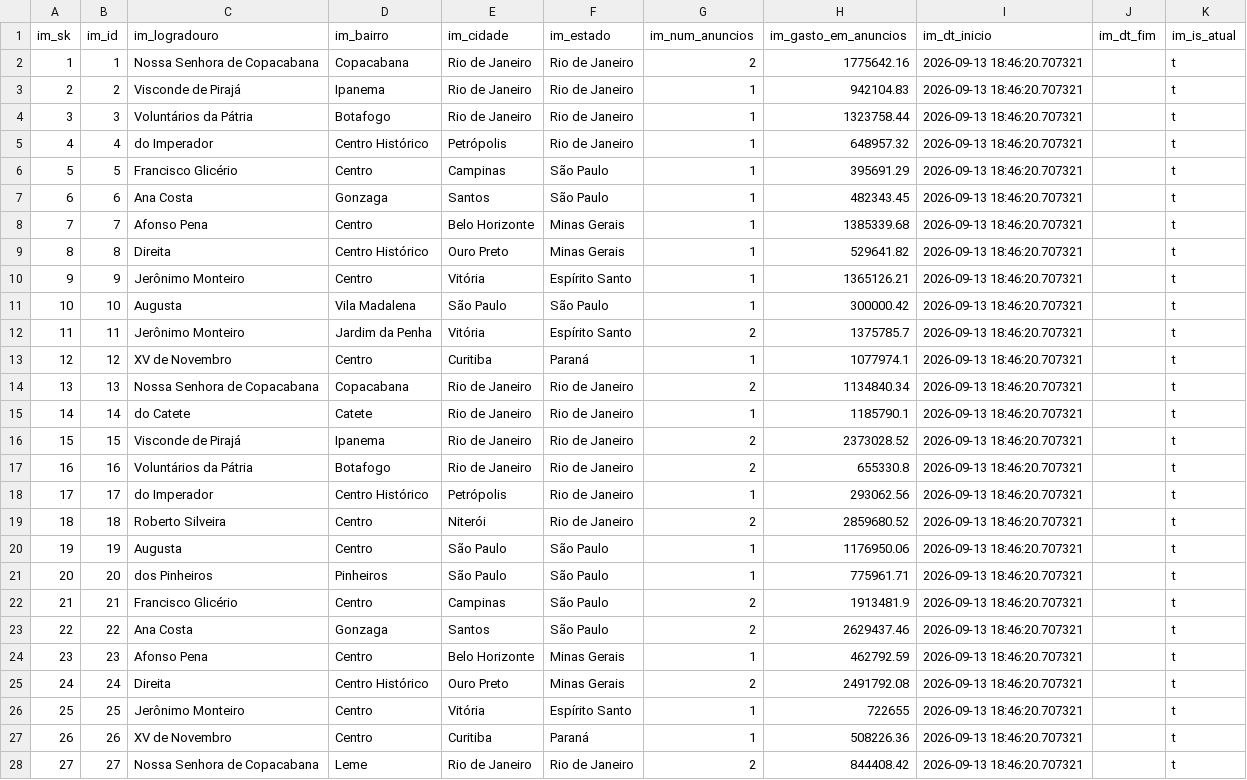
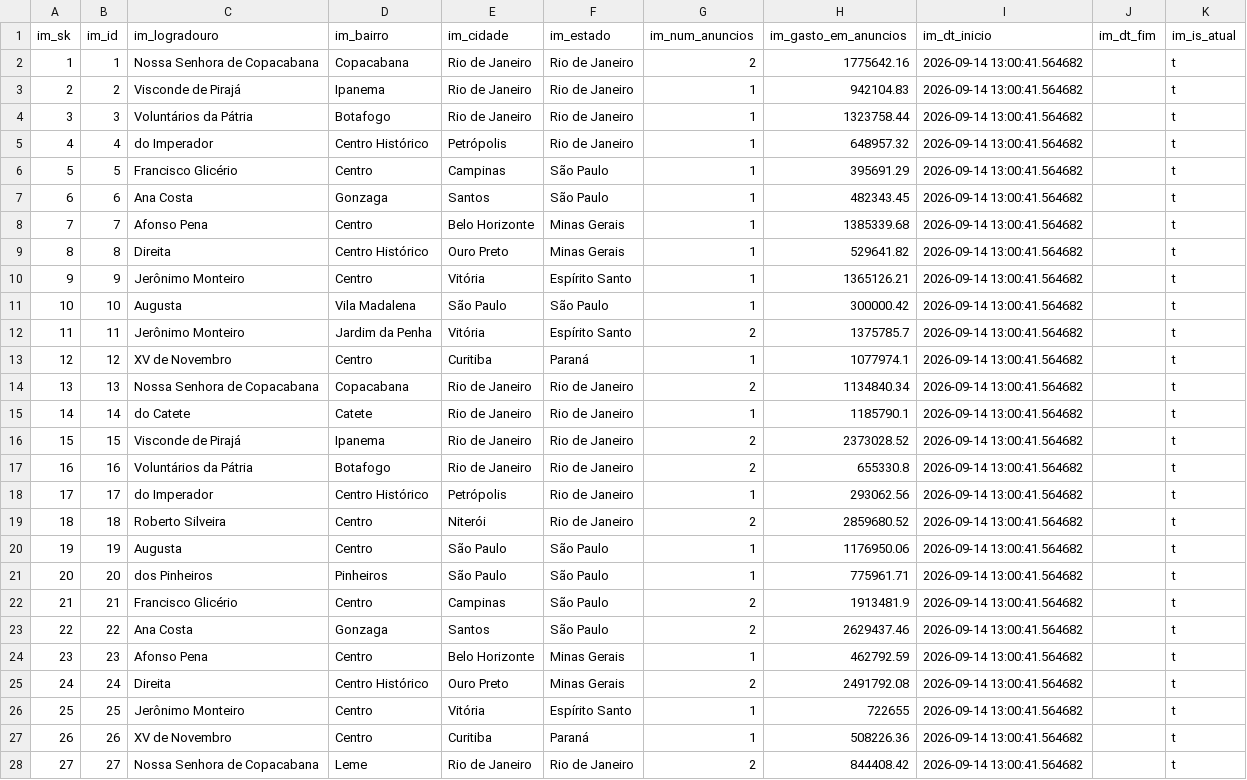
Before and after one commit to Gontijo8199/MI-Projeto-CHA, a CSV file: data/imovel_dimension.csv, drawn as a sheet; only a part is shown; the diff covers the shown part only.

```diff
--- a/data/imovel_dimension.csv
+++ b/data/imovel_dimension.csv
@@ -1,28 +1,28 @@
 im_sk,im_id,im_logradouro,im_bairro,im_cidade,im_estado,im_num_anuncios,im_gasto_em_anuncios,im_dt_inicio,im_dt_fim,im_is_atual
-1,1,Nossa Senhora de Copacabana,Copacabana,Rio de Janeiro,Rio de Janeiro,2,1775642.16,2026-09-13 18:46:20.707321,,t
-2,2,Visconde de Pirajá,Ipanema,Rio de Janeiro,Rio de Janeiro,1,942104.83,2026-09-13 18:46:20.707321,,t
-3,3,Voluntários da Pátria,Botafogo,Rio de Janeiro,Rio de Janeiro,1,1323758.44,2026-09-13 18:46:20.707321,,t
-4,4,do Imperador,Centro Histórico,Petrópolis,Rio de Janeiro,1,648957.32,2026-09-13 18:46:20.707321,,t
-5,5,Francisco Glicério,Centro,Campinas,São Paulo,1,395691.29,2026-09-13 18:46:20.707321,,t
-6,6,Ana Costa,Gonzaga,Santos,São Paulo,1,482343.45,2026-09-13 18:46:20.707321,,t
-7,7,Afonso Pena,Centro,Belo Horizonte,Minas Gerais,1,1385339.68,2026-09-13 18:46:20.707321,,t
-8,8,Direita,Centro Histórico,Ouro Preto,Minas Gerais,1,529641.82,2026-09-13 18:46:20.707321,,t
-9,9,Jerônimo Monteiro,Centro,Vitória,Espírito Santo,1,1365126.21,2026-09-13 18:46:20.707321,,t
-10,10,Augusta,Vila Madalena,São Paulo,São Paulo,1,300000.42,2026-09-13 18:46:20.707321,,t
-11,11,Jerônimo Monteiro,Jardim da Penha,Vitória,Espírito Santo,2,1375785.7,2026-09-13 18:46:20.707321,,t
-12,12,XV de Novembro,Centro,Curitiba,Paraná,1,1077974.1,2026-09-13 18:46:20.707321,,t
-13,13,Nossa Senhora de Copacabana,Copacabana,Rio de Janeiro,Rio de Janeiro,2,1134840.34,2026-09-13 18:46:20.707321,,t
-14,14,do Catete,Catete,Rio de Janeiro,Rio de Janeiro,1,1185790.1,2026-09-13 18:46:20.707321,,t
-15,15,Visconde de Pirajá,Ipanema,Rio de Janeiro,Rio de Janeiro,2,2373028.52,2026-09-13 18:46:20.707321,,t
-16,16,Voluntários da Pátria,Botafogo,Rio de Janeiro,Rio de Janeiro,2,655330.8,2026-09-13 18:46:20.707321,,t
-17,17,do Imperador,Centro Histórico,Petrópolis,Rio de Janeiro,1,293062.56,2026-09-13 18:46:20.707321,,t
-18,18,Roberto Silveira,Centro,Niterói,Rio de Janeiro,2,2859680.52,2026-09-13 18:46:20.707321,,t
-19,19,Augusta,Centro,São Paulo,São Paulo,1,1176950.06,2026-09-13 18:46:20.707321,,t
-20,20,dos Pinheiros,Pinheiros,São Paulo,São Paulo,1,775961.71,2026-09-13 18:46:20.707321,,t
-21,21,Francisco Glicério,Centro,Campinas,São Paulo,2,1913481.9,2026-09-13 18:46:20.707321,,t
-22,22,Ana Costa,Gonzaga,Santos,São Paulo,2,2629437.46,2026-09-13 18:46:20.707321,,t
-23,23,Afonso Pena,Centro,Belo Horizonte,Minas Gerais,1,462792.59,2026-09-13 18:46:20.707321,,t
-24,24,Direita,Centro Histórico,Ouro Preto,Minas Gerais,2,2491792.08,2026-09-13 18:46:20.707321,,t
-25,25,Jerônimo Monteiro,Centro,Vitória,Espírito Santo,1,722655,2026-09-13 18:46:20.707321,,t
-26,26,XV de Novembro,Centro,Curitiba,Paraná,1,508226.36,2026-09-13 18:46:20.707321,,t
-27,27,Nossa Senhora de Copacabana,Leme,Rio de Janeiro,Rio de Janeiro,2,844408.42,2026-09-13 18:46:20.707321,,t
+1,1,Nossa Senhora de Copacabana,Copacabana,Rio de Janeiro,Rio de Janeiro,2,1775642.16,2026-09-14 13:00:41.564682,,t
+2,2,Visconde de Pirajá,Ipanema,Rio de Janeiro,Rio de Janeiro,1,942104.83,2026-09-14 13:00:41.564682,,t
+3,3,Voluntários da Pátria,Botafogo,Rio de Janeiro,Rio de Janeiro,1,1323758.44,2026-09-14 13:00:41.564682,,t
+4,4,do Imperador,Centro Histórico,Petrópolis,Rio de Janeiro,1,648957.32,2026-09-14 13:00:41.564682,,t
+5,5,Francisco Glicério,Centro,Campinas,São Paulo,1,395691.29,2026-09-14 13:00:41.564682,,t
+6,6,Ana Costa,Gonzaga,Santos,São Paulo,1,482343.45,2026-09-14 13:00:41.564682,,t
+7,7,Afonso Pena,Centro,Belo Horizonte,Minas Gerais,1,1385339.68,2026-09-14 13:00:41.564682,,t
+8,8,Direita,Centro Histórico,Ouro Preto,Minas Gerais,1,529641.82,2026-09-14 13:00:41.564682,,t
+9,9,Jerônimo Monteiro,Centro,Vitória,Espírito Santo,1,1365126.21,2026-09-14 13:00:41.564682,,t
+10,10,Augusta,Vila Madalena,São Paulo,São Paulo,1,300000.42,2026-09-14 13:00:41.564682,,t
+11,11,Jerônimo Monteiro,Jardim da Penha,Vitória,Espírito Santo,2,1375785.7,2026-09-14 13:00:41.564682,,t
+12,12,XV de Novembro,Centro,Curitiba,Paraná,1,1077974.1,2026-09-14 13:00:41.564682,,t
+13,13,Nossa Senhora de Copacabana,Copacabana,Rio de Janeiro,Rio de Janeiro,2,1134840.34,2026-09-14 13:00:41.564682,,t
+14,14,do Catete,Catete,Rio de Janeiro,Rio de Janeiro,1,1185790.1,2026-09-14 13:00:41.564682,,t
+15,15,Visconde de Pirajá,Ipanema,Rio de Janeiro,Rio de Janeiro,2,2373028.52,2026-09-14 13:00:41.564682,,t
+16,16,Voluntários da Pátria,Botafogo,Rio de Janeiro,Rio de Janeiro,2,655330.8,2026-09-14 13:00:41.564682,,t
+17,17,do Imperador,Centro Histórico,Petrópolis,Rio de Janeiro,1,293062.56,2026-09-14 13:00:41.564682,,t
+18,18,Roberto Silveira,Centro,Niterói,Rio de Janeiro,2,2859680.52,2026-09-14 13:00:41.564682,,t
+19,19,Augusta,Centro,São Paulo,São Paulo,1,1176950.06,2026-09-14 13:00:41.564682,,t
+20,20,dos Pinheiros,Pinheiros,São Paulo,São Paulo,1,775961.71,2026-09-14 13:00:41.564682,,t
+21,21,Francisco Glicério,Centro,Campinas,São Paulo,2,1913481.9,2026-09-14 13:00:41.564682,,t
+22,22,Ana Costa,Gonzaga,Santos,São Paulo,2,2629437.46,2026-09-14 13:00:41.564682,,t
+23,23,Afonso Pena,Centro,Belo Horizonte,Minas Gerais,1,462792.59,2026-09-14 13:00:41.564682,,t
+24,24,Direita,Centro Histórico,Ouro Preto,Minas Gerais,2,2491792.08,2026-09-14 13:00:41.564682,,t
+25,25,Jerônimo Monteiro,Centro,Vitória,Espírito Santo,1,722655,2026-09-14 13:00:41.564682,,t
+26,26,XV de Novembro,Centro,Curitiba,Paraná,1,508226.36,2026-09-14 13:00:41.564682,,t
+27,27,Nossa Senhora de Copacabana,Leme,Rio de Janeiro,Rio de Janeiro,2,844408.42,2026-09-14 13:00:41.564682,,t
```
Also changed, not shown: 3 edited cells elsewhere in this file, data/cliente_dimension.csv, data/corretor_dimension.csv, 10 other files.
